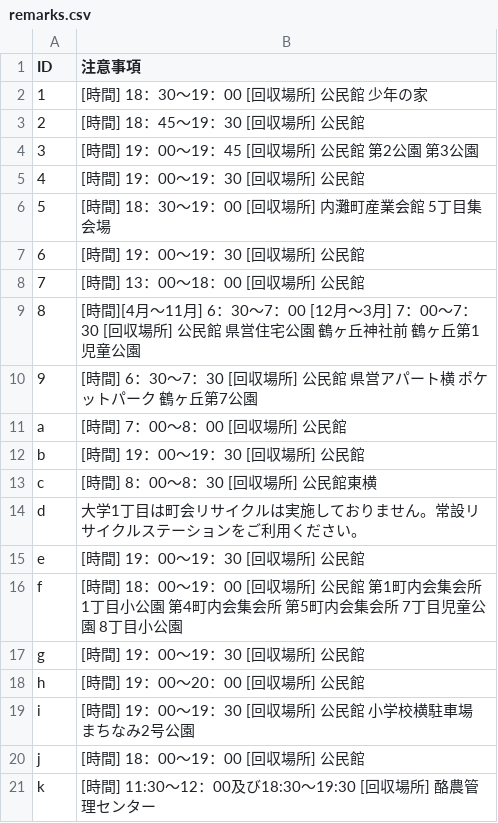
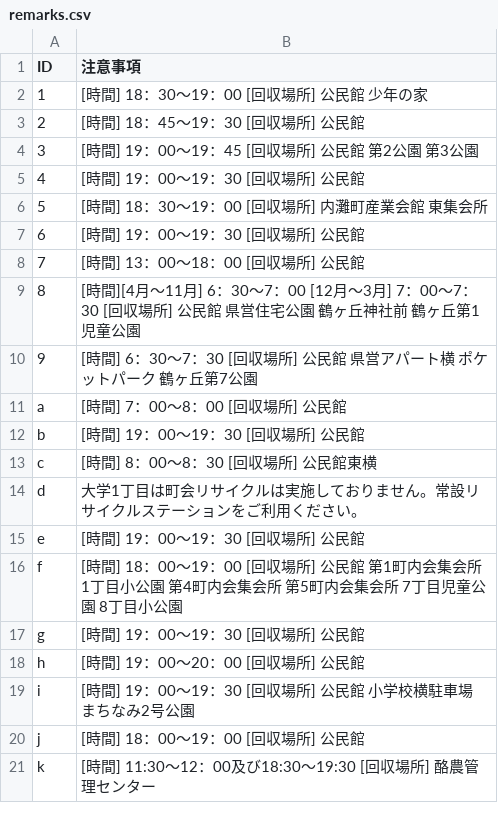
Before and after one commit to uchinada5374/5374, a CSV file: data/remarks.csv, drawn as a sheet.

Commit message:
Update remarks.csv

```diff
--- a/data/remarks.csv
+++ b/data/remarks.csv
@@ -5,3 +5,3 @@ ID,注意事項
 4,[時間] 19：00～19：30 [回収場所] 公民館
-5,[時間] 18：30～19：00 [回収場所] 内灘町産業会館 5丁目集会場
+5,[時間] 18：30～19：00 [回収場所] 内灘町産業会館 東集会所
 6,[時間] 19：00～19：30 [回収場所] 公民館
```
